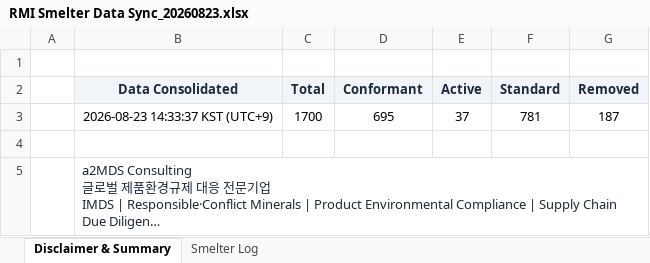
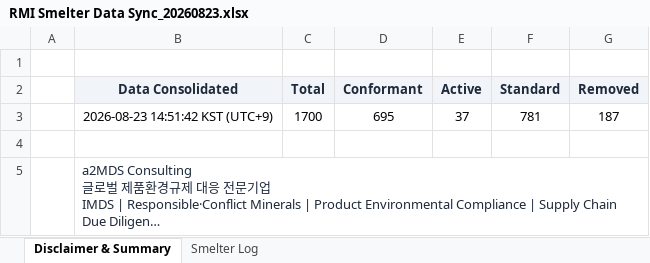
Before and after one commit to a2MDS/a2mds.github.io, an Excel workbook: exports/RMI Smelter Data Sync_20260823.xlsx, sheet Disclaimer & Summary, drawn as a sheet; long unchanged cells end in …; values as stored, in another font and other column widths than the file's, no borders; the diff names each change by its address in the sheet, - before the commit and + after, or states it on an @@ line.

```diff
--- a/exports/RMI Smelter Data Sync_20260823.xlsx (sheet Disclaimer & Summary)
+++ b/exports/RMI Smelter Data Sync_20260823.xlsx (sheet Disclaimer & Summary)
-B3 (Data Consolidated): 2026-08-23 14:33:37 KST (UTC+9)
+B3 (Data Consolidated): 2026-08-23 14:51:42 KST (UTC+9)
```
Also changed, not shown: 1 other file.
